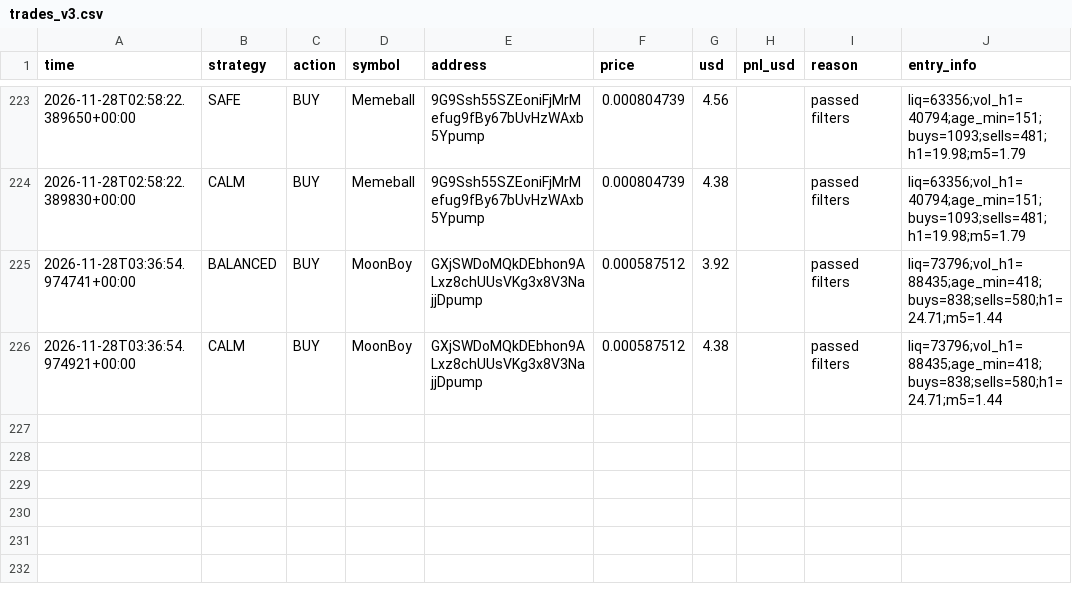
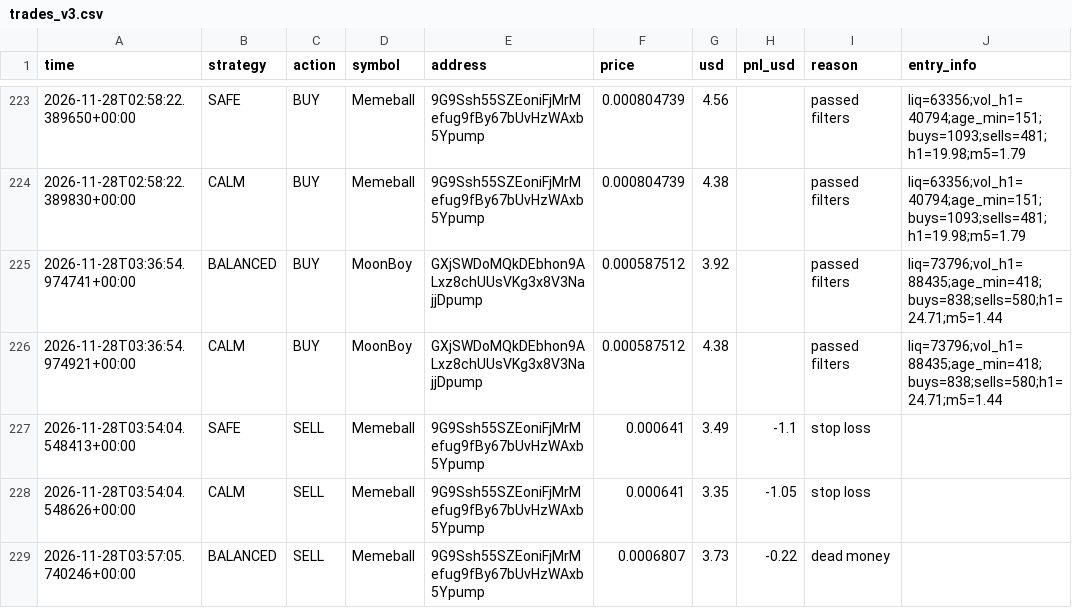
Before and after one commit to fahimkhayam75-test/C-testing, a CSV file: trades_v3.csv, drawn as a sheet; only a part is shown, gaps mark what is left out; the diff names each change by its address in the sheet, - before the commit and + after, or states it on an @@ line.

```diff
--- a/trades_v3.csv
+++ b/trades_v3.csv
+row 227: 2026-11-28T03:54:04.548413+00:00 | SAFE | SELL | Memeball | 9G9Ssh55SZEoniFjMrMefug9fBy67bUvHzWAxb5Ypump | 0.000641 | 3.49 | -1.1 | stop loss
+row 228: 2026-11-28T03:54:04.548626+00:00 | CALM | SELL | Memeball | 9G9Ssh55SZEoniFjMrMefug9fBy67bUvHzWAxb5Ypump | 0.000641 | 3.35 | -1.05 | stop loss
+row 229: 2026-11-28T03:57:05.740246+00:00 | BALANCED | SELL | Memeball | 9G9Ssh55SZEoniFjMrMefug9fBy67bUvHzWAxb5Ypump | 0.0006807 | 3.73 | -0.22 | dead money
```
Also changed, not shown: 2 other files.
